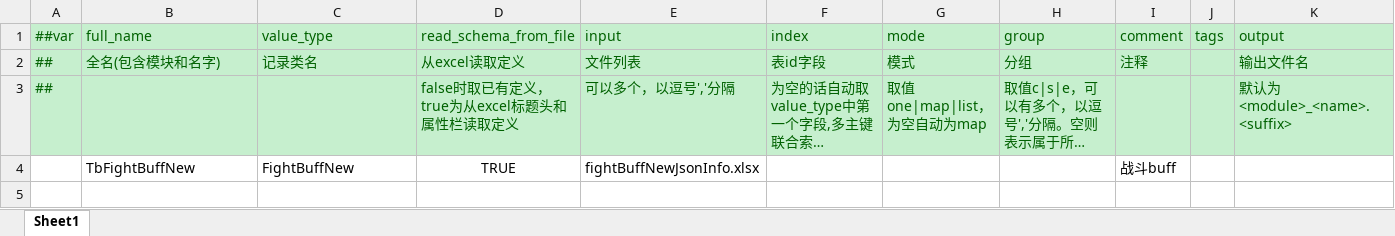
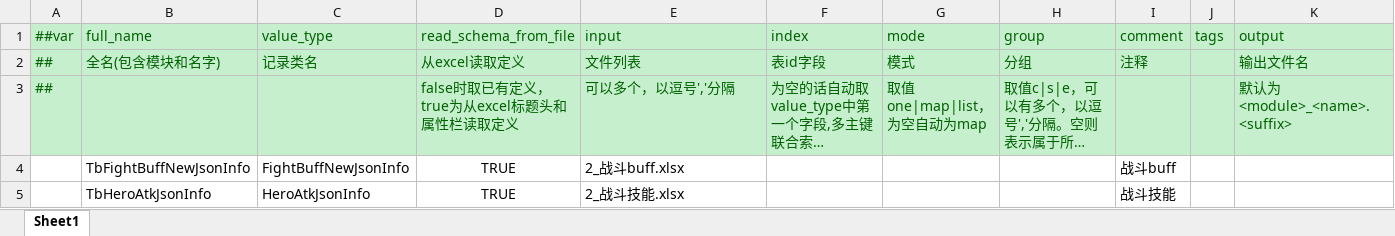
Before and after one commit to face1821/newFaceFramework, an Excel workbook: Tools/Luban/MiniTemplate/Data/__tables__.xlsx, sheet Sheet1, drawn as a sheet; long unchanged cells end in …; values as stored, in another font and other column widths than the file's, no borders; the diff names each change by its address in the sheet, - before the commit and + after, or states it on an @@ line.

```diff
--- a/Tools/Luban/MiniTemplate/Data/__tables__.xlsx (sheet Sheet1)
+++ b/Tools/Luban/MiniTemplate/Data/__tables__.xlsx (sheet Sheet1)
-B4 (full_name): TbFightBuffNew
+B4 (full_name): TbFightBuffNewJsonInfo
-C4 (value_type): FightBuffNew
+C4 (value_type): FightBuffNewJsonInfo
-E4 (input): fightBuffNewJsonInfo.xlsx
+E4 (input): 2_战斗buff.xlsx
+row 5:  | TbHeroAtkJsonInfo | HeroAtkJsonInfo | TRUE | 2_战斗技能.xlsx |  |  |  | 战斗技能
```
Also changed, not shown: 22 other files.
